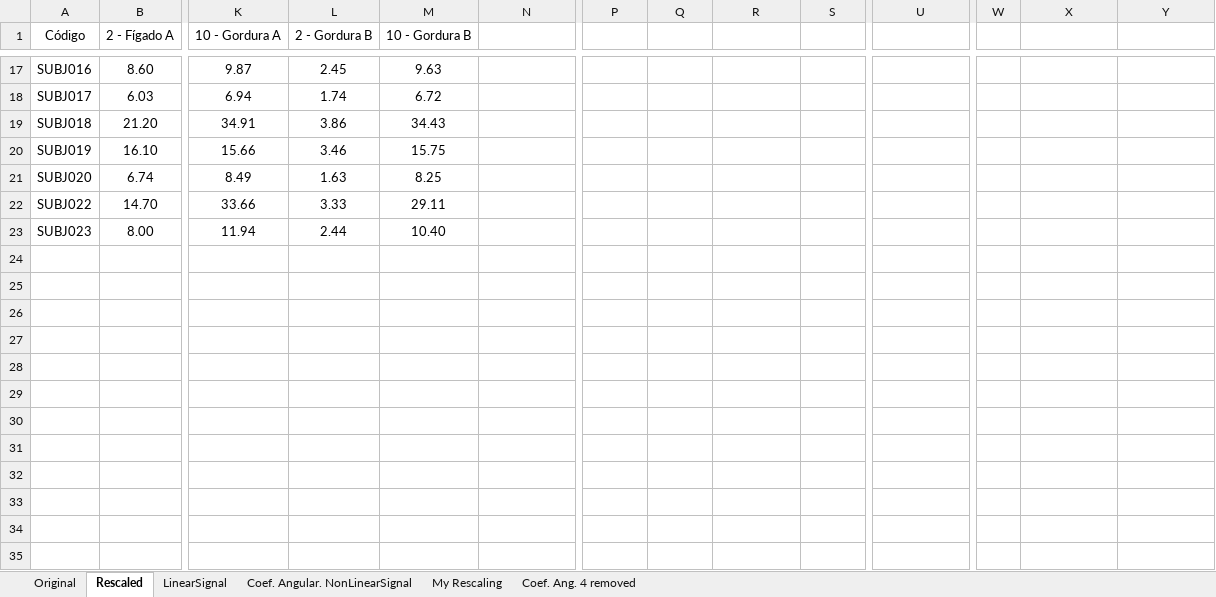
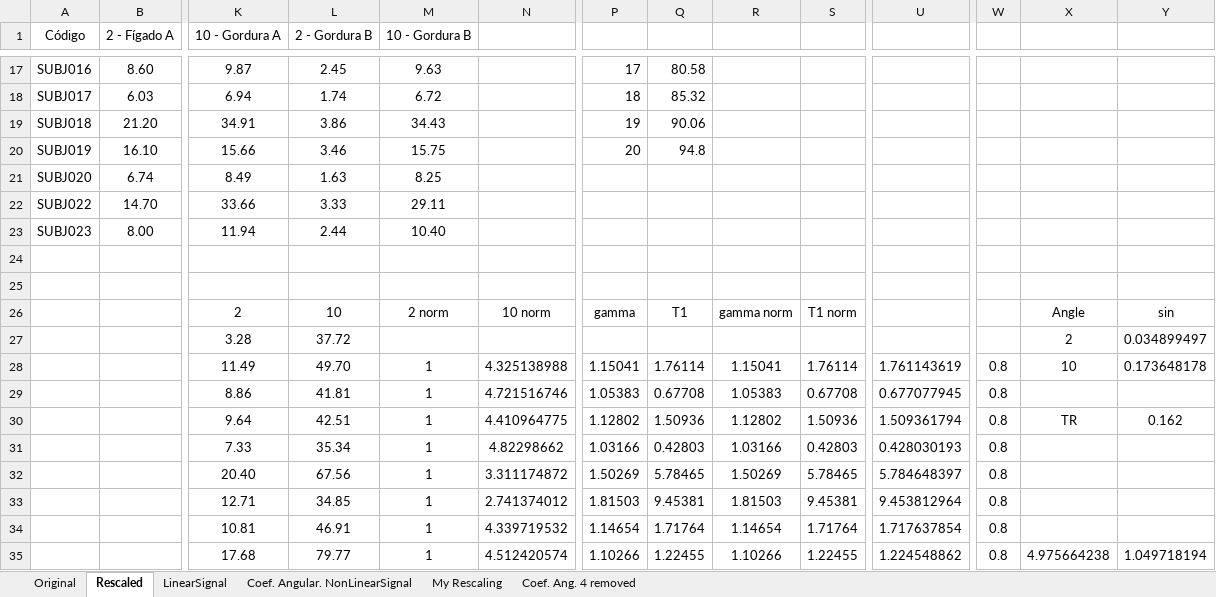
Before and after one commit to yurirtonin/bachelors-thesis, an Excel workbook: Other files/Pacientes_sinais2e10.xlsx, sheet Rescaled, drawn as a sheet; only a part is shown, gaps mark what is left out; values as stored, in another font and other column widths than the file's, no borders; charts and pictures and table styles not drawn; rows hold the shown columns only; the diff covers the shown part only; the diff names each change by its address in the sheet, - before the commit and + after, or states it on an @@ line.

```diff
--- a/Other files/Pacientes_sinais2e10.xlsx (sheet Rescaled)
+++ b/Other files/Pacientes_sinais2e10.xlsx (sheet Rescaled)
-P17: (empty)
+P17: 17
-Q17: (empty)
+Q17: 80.58
-P18: (empty)
+P18: 18
-Q18: (empty)
+Q18: 85.32
-P19: (empty)
+P19: 19
-Q19: (empty)
+Q19: 90.06
-P20: (empty)
+P20: 20
-Q20: (empty)
+Q20: 94.8
+row 24: (empty)
+row 25: (empty)
+row 26:  |  | 2 | 10 | 2 norm | 10 norm | gamma | T1 | gamma norm | T1 norm |  |  | Angle | sin
+row 27:  |  | 3.28 | 37.72 |  |  |  |  |  |  |  |  | 2 | 0.034899497
+row 28:  |  | 11.49 | 49.70 | 1 | 4.325138988 | 1.15041 | 1.76114 | 1.15041 | 1.76114 | 1.761143619 | 0.8 | 10 | 0.173648178
+row 29:  |  | 8.86 | 41.81 | 1 | 4.721516746 | 1.05383 | 0.67708 | 1.05383 | 0.67708 | 0.677077945 | 0.8
+row 30:  |  | 9.64 | 42.51 | 1 | 4.410964775 | 1.12802 | 1.50936 | 1.12802 | 1.50936 | 1.509361794 | 0.8 | TR | 0.162
+row 31:  |  | 7.33 | 35.34 | 1 | 4.82298662 | 1.03166 | 0.42803 | 1.03166 | 0.42803 | 0.428030193 | 0.8
+row 32:  |  | 20.40 | 67.56 | 1 | 3.311174872 | 1.50269 | 5.78465 | 1.50269 | 5.78465 | 5.784648397 | 0.8
+row 33:  |  | 12.71 | 34.85 | 1 | 2.741374012 | 1.81503 | 9.45381 | 1.81503 | 9.45381 | 9.453812964 | 0.8
+row 34:  |  | 10.81 | 46.91 | 1 | 4.339719532 | 1.14654 | 1.71764 | 1.14654 | 1.71764 | 1.717637854 | 0.8
+row 35:  |  | 17.68 | 79.77 | 1 | 4.512420574 | 1.10266 | 1.22455 | 1.10266 | 1.22455 | 1.224548862 | 0.8 | 4.975664238 | 1.049718194
```
Also changed, not shown: 16 added rows and 32 edited cells elsewhere in this sheet, sheet Original, charts or pictures, 24 other files.
